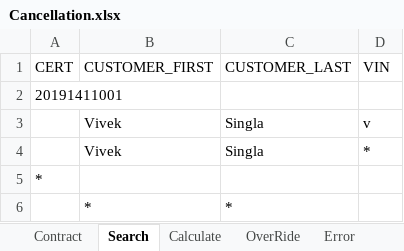
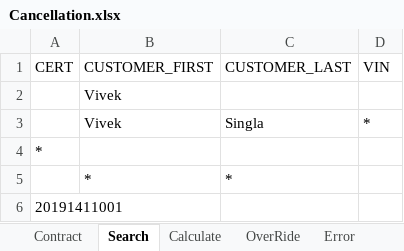
Before and after one commit to NIITMohit/JavaOcean, an Excel workbook: automation/Repository/Cancellation.xlsx, sheet Search, drawn as a sheet; values as stored, in another font and other column widths than the file's, no borders; removed rows and columns are numbered as before the commit, all else as after; the diff names each change by its address in the sheet, - before the commit and + after, or states it on an @@ line.

Commit message:
Cancellation Test Condition 02 and 3

```diff
--- a/automation/Repository/Cancellation.xlsx (sheet Search)
+++ b/automation/Repository/Cancellation.xlsx (sheet Search)
-row 3:  | Vivek | Singla | v
+row 2:  | Vivek
@@ row 2 moved to row 6: 20191411001 @@
```
Also changed, not shown: 37 other files.
